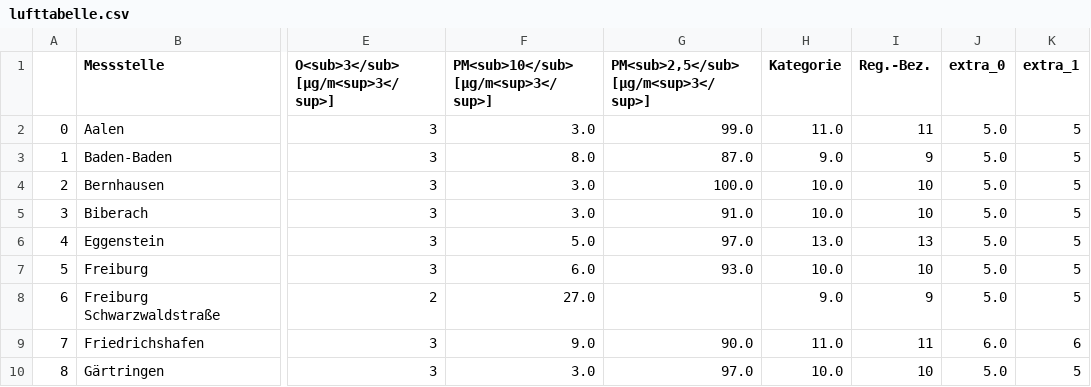
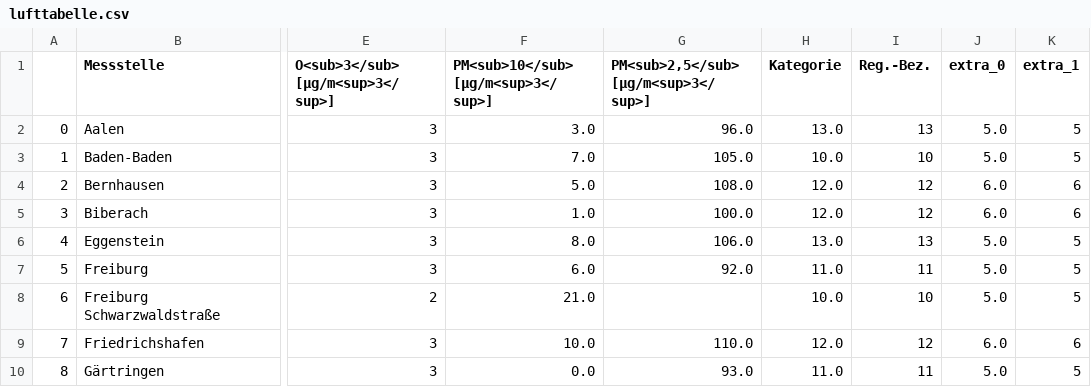
Before and after one commit to AlinaOstra/feinstaub_BW, a CSV file: lufttabelle.csv, drawn as a sheet; only a part is shown, gaps mark what is left out; the diff covers the shown part only; the diff names each change by its address in the sheet, - before the commit and + after, or states it on an @@ line.

```diff
--- a/lufttabelle.csv
+++ b/lufttabelle.csv
-G2: 99.0
+G2: 96.0
-H2 (Kategorie): 11.0
+H2 (Kategorie): 13.0
-I2 (Reg.-Bez.): 11
+I2 (Reg.-Bez.): 13
-F3: 8.0
+F3: 7.0
-G3: 87.0
+G3: 105.0
-H3 (Kategorie): 9.0
+H3 (Kategorie): 10.0
-I3 (Reg.-Bez.): 9
+I3 (Reg.-Bez.): 10
-F4: 3.0
+F4: 5.0
-G4: 100.0
+G4: 108.0
-H4:H5 (Kategorie): 10.0
+H4:H5 (Kategorie): 12.0
-I4:I5 (Reg.-Bez.): 10
+I4:I5 (Reg.-Bez.): 12
-J4:J5 (extra_0): 5.0
+J4:J5 (extra_0): 6.0
-K4:K5 (extra_1): 5
+K4:K5 (extra_1): 6
-F5: 3.0
+F5: 1.0
-G5: 91.0
+G5: 100.0
-F6: 5.0
+F6: 8.0
-G6: 97.0
+G6: 106.0
-G7: 93.0
+G7: 92.0
-H7 (Kategorie): 10.0
+H7 (Kategorie): 11.0
-I7 (Reg.-Bez.): 10
+I7 (Reg.-Bez.): 11
-F8: 27.0
+F8: 21.0
-H8 (Kategorie): 9.0
+H8 (Kategorie): 10.0
-I8 (Reg.-Bez.): 9
+I8 (Reg.-Bez.): 10
-F9: 9.0
+F9: 10.0
-G9: 90.0
+G9: 110.0
-H9 (Kategorie): 11.0
+H9 (Kategorie): 12.0
-I9 (Reg.-Bez.): 11
+I9 (Reg.-Bez.): 12
-F10: 3.0
+F10: 0.0
-G10: 97.0
+G10: 93.0
-H10 (Kategorie): 10.0
+H10 (Kategorie): 11.0
-I10 (Reg.-Bez.): 10
+I10 (Reg.-Bez.): 11
```
Also changed, not shown: 109 edited cells elsewhere in this file.
